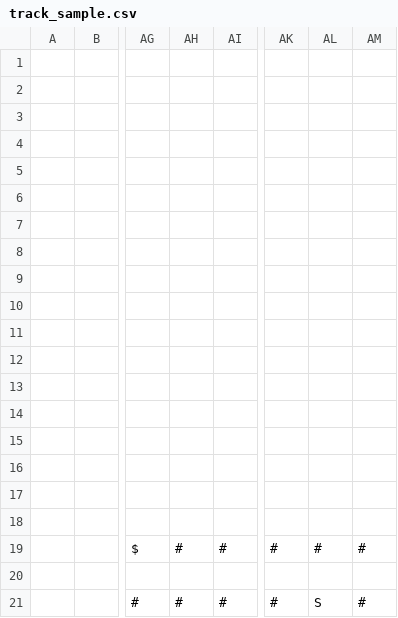
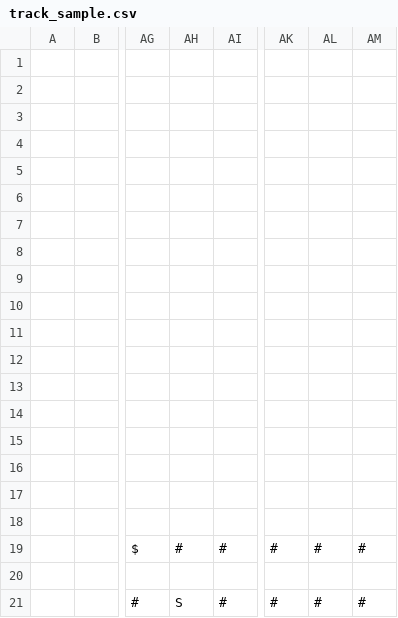
Before and after one commit to sceadwian/zDrugMaker, a CSV file: pyRacing/track_sample.csv, drawn as a sheet; only a part is shown, gaps mark what is left out; the diff names each change by its address in the sheet, - before the commit and + after, or states it on an @@ line.

Commit message:
trackRader pyRac

```diff
--- a/pyRacing/track_sample.csv
+++ b/pyRacing/track_sample.csv
-AH21: #
+AH21: S
-AL21: S
+AL21: #
```
Also changed, not shown: 1 other file.
